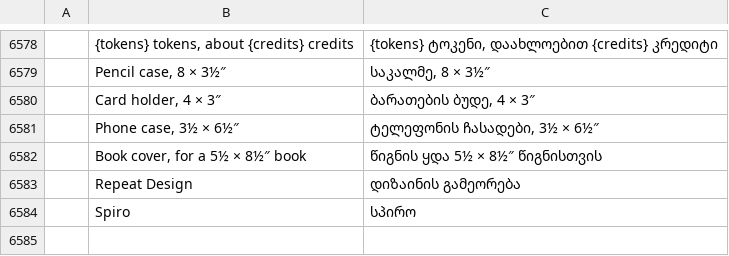
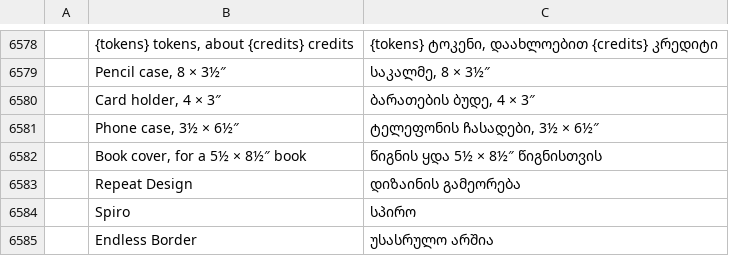
Before and after one commit to Stitchwright/StitchFoundry, a TSV file: crates/ui-egui/src/i18n/ka.tsv, drawn as a sheet; only a part is shown, gaps mark what is left out; the diff names each change by its address in the sheet, - before the commit and + after, or states it on an @@ line.

```diff
--- a/crates/ui-egui/src/i18n/ka.tsv
+++ b/crates/ui-egui/src/i18n/ka.tsv
+row 6585:  | Endless Border | უსასრულო არშია
```
Also changed, not shown: crates/ui-egui/src/i18n/bg.tsv, crates/ui-egui/src/i18n/el.tsv, 23 other files.
